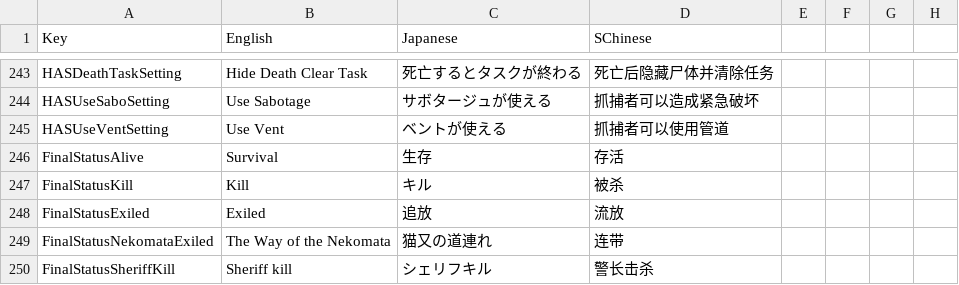
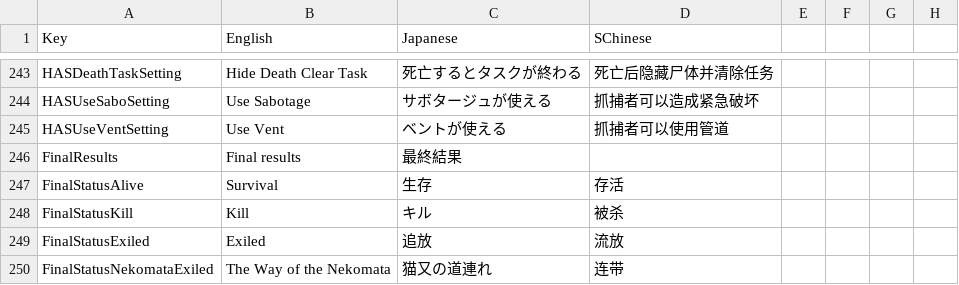
Before and after one commit to SuperNewRoles/SuperNewRoles, a CSV file: SuperNewRoles/Resources/Translate.csv, drawn as a sheet; only a part is shown, gaps mark what is left out; the shorter side is filled out with more unchanged rows.

```diff
--- a/SuperNewRoles/Resources/Translate.csv
+++ b/SuperNewRoles/Resources/Translate.csv
@@ -247,2 +247,3 @@ HASUseSaboSetting,Use Sabotage,サボタージュが使える,抓捕者可以造
 HASUseVentSetting,Use Vent,ベントが使える,抓捕者可以使用管道
+FinalResults,Final results,最終結果
 FinalStatusAlive,Survival,生存,存活
```
Also changed, not shown: 1 other file.
